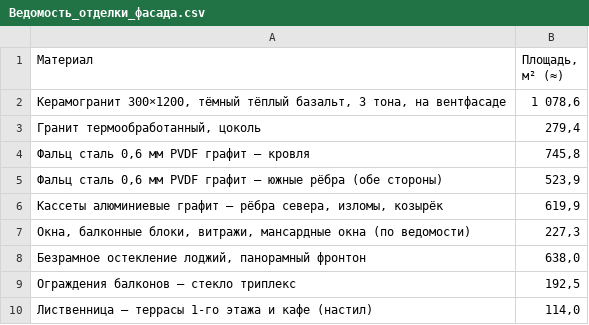
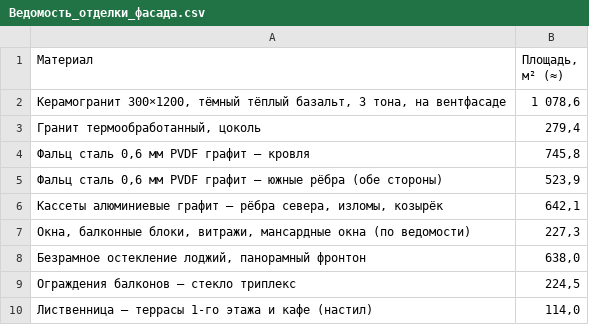
Before and after one commit to ayupov0/ala-too, a CSV file: csv/Ведомость_отделки_фасада.csv, drawn as a sheet.

```diff
--- a/csv/Ведомость_отделки_фасада.csv
+++ b/csv/Ведомость_отделки_фасада.csv
@@ -5,6 +5,6 @@
 Фальц сталь 0,6 мм PVDF графит — южные рёбра (обе стороны);523,9
-Кассеты алюминиевые графит — рёбра севера, изломы, козырёк;619,9
+Кассеты алюминиевые графит — рёбра севера, изломы, козырёк;642,1
 Окна, балконные блоки, витражи, мансардные окна (по ведомости);227,3
 Безрамное остекление лоджий, панорамный фронтон;638,0
-Ограждения балконов — стекло триплекс;192,5
+Ограждения балконов — стекло триплекс;224,5
 Лиственница — террасы 1-го этажа и кафе (настил);114,0
```
Also changed, not shown: csv/Чек-лист_норм.csv, 7 other files.
